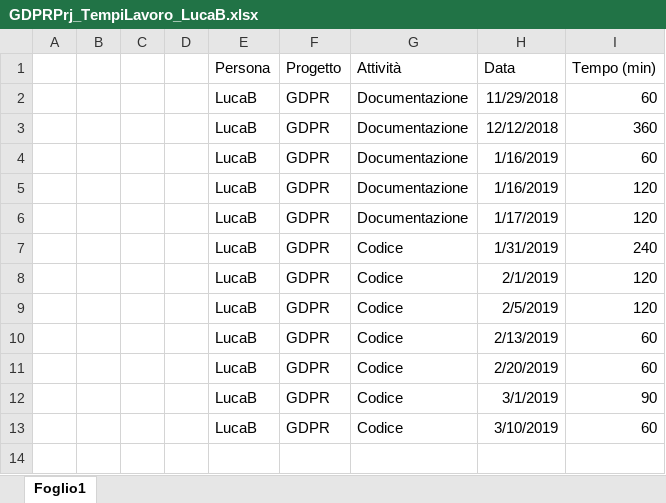
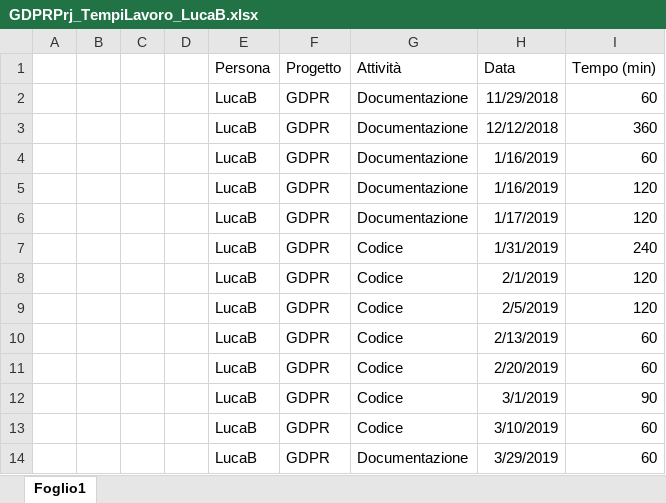
Before and after one commit to GL3-IngegneriaDelSoftware2/GDPRProject, an Excel workbook: Documentazione/GDPRPrj_TempiLavoro/GDPRPrj_TempiLavoro_LucaB.xlsx, sheet Foglio1, drawn as a sheet; values as stored, in another font and other column widths than the file's, no borders; the diff names each change by its address in the sheet, - before the commit and + after, or states it on an @@ line.

Commit message:
Update AnalisiReq, Glossario e Tempi di Lavoro

```diff
--- a/Documentazione/GDPRPrj_TempiLavoro/GDPRPrj_TempiLavoro_LucaB.xlsx (sheet Foglio1)
+++ b/Documentazione/GDPRPrj_TempiLavoro/GDPRPrj_TempiLavoro_LucaB.xlsx (sheet Foglio1)
+row 14:  |  |  |  | LucaB | GDPR | Documentazione | 3/29/2019 | 60
```
Also changed, not shown: 4 other files.
